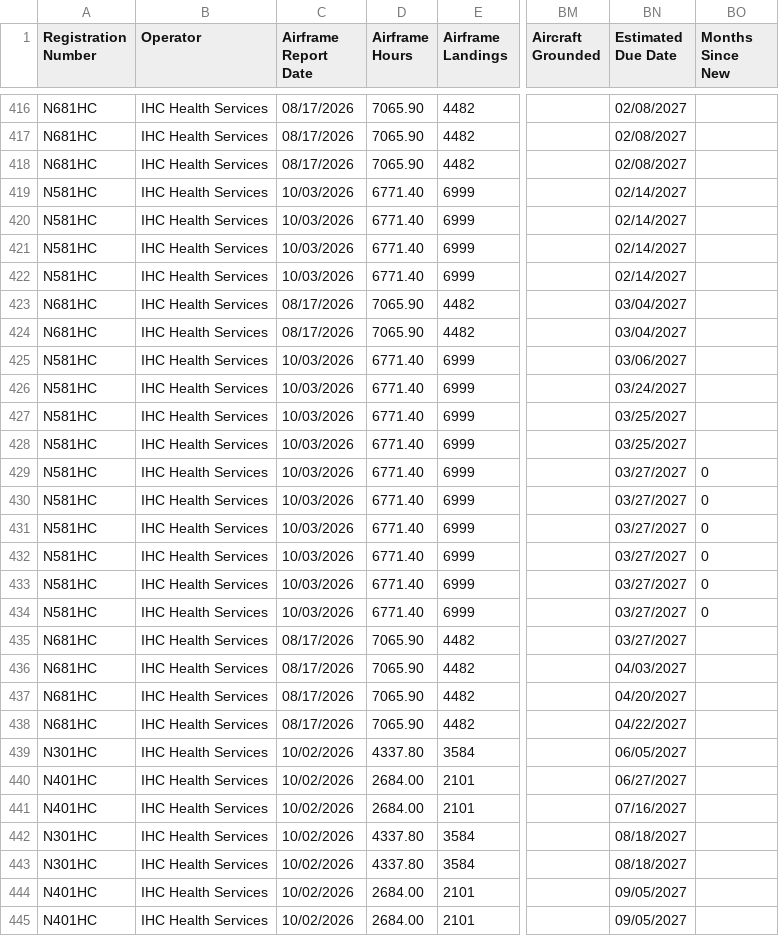
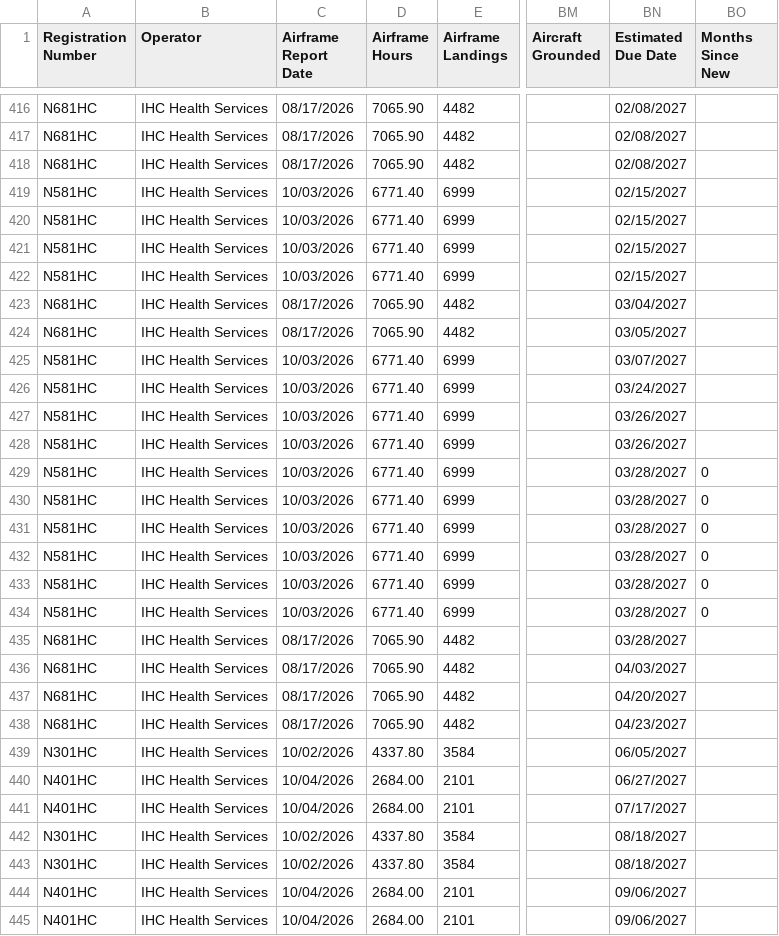
Before and after one commit to natehorst240-sketch/Jet-Dashboard, a CSV file: data/jet-due-list.csv, drawn as a sheet; only a part is shown, gaps mark what is left out; the diff covers the shown part only; the diff names each change by its address in the sheet, - before the commit and + after, or states it on an @@ line.

```diff
--- a/data/jet-due-list.csv
+++ b/data/jet-due-list.csv
-BN419:BN422 (Estimated Due Date): 02/14/2027
+BN419:BN422 (Estimated Due Date): 02/15/2027
-BN424 (Estimated Due Date): 03/04/2027
+BN424 (Estimated Due Date): 03/05/2027
-BN425 (Estimated Due Date): 03/06/2027
+BN425 (Estimated Due Date): 03/07/2027
-BN427:BN428 (Estimated Due Date): 03/25/2027
+BN427:BN428 (Estimated Due Date): 03/26/2027
-BN429:BN435 (Estimated Due Date): 03/27/2027
+BN429:BN435 (Estimated Due Date): 03/28/2027
-BN438 (Estimated Due Date): 04/22/2027
+BN438 (Estimated Due Date): 04/23/2027
-C440:C441 (Airframe Report Date): 10/02/2026
+C440:C441 (Airframe Report Date): 10/04/2026
-BN441 (Estimated Due Date): 07/16/2027
+BN441 (Estimated Due Date): 07/17/2027
-C444:C445 (Airframe Report Date): 10/02/2026
+C444:C445 (Airframe Report Date): 10/04/2026
-BN444:BN445 (Estimated Due Date): 09/05/2027
+BN444:BN445 (Estimated Due Date): 09/06/2027
```
Also changed, not shown: 59 edited cells elsewhere in this file, 1 other file.
